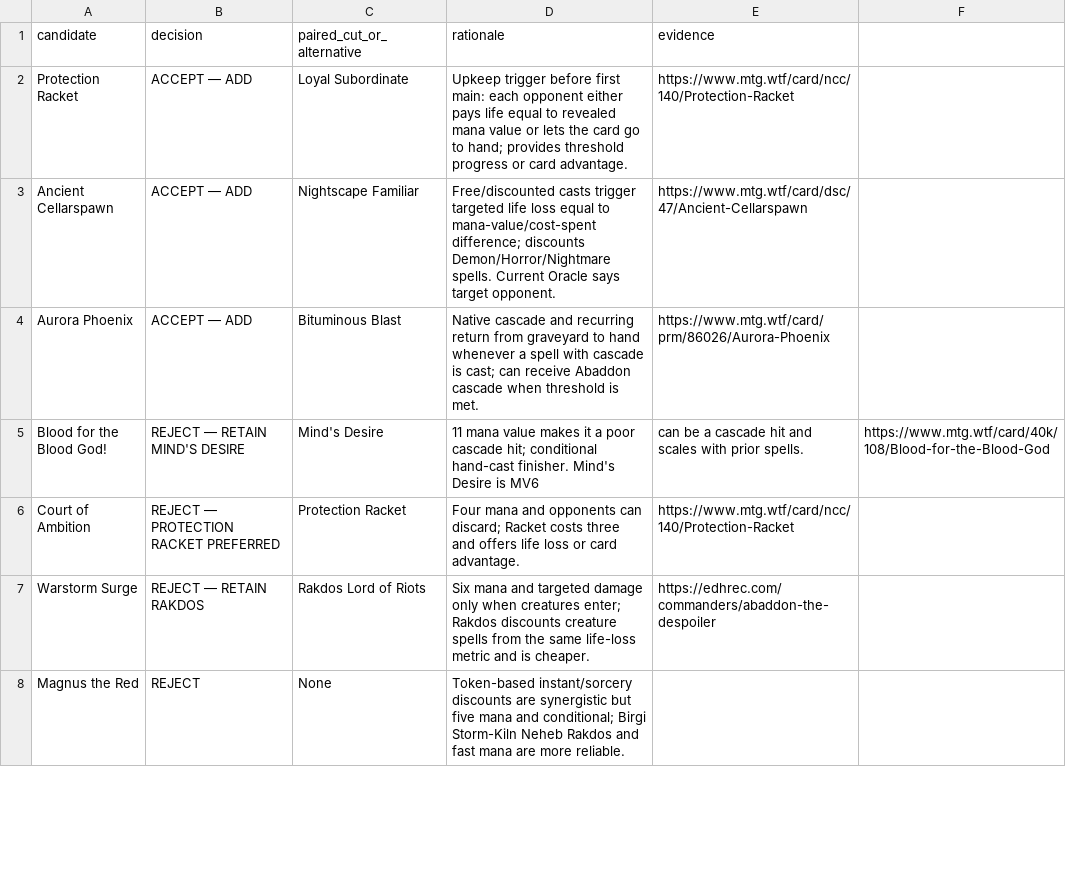
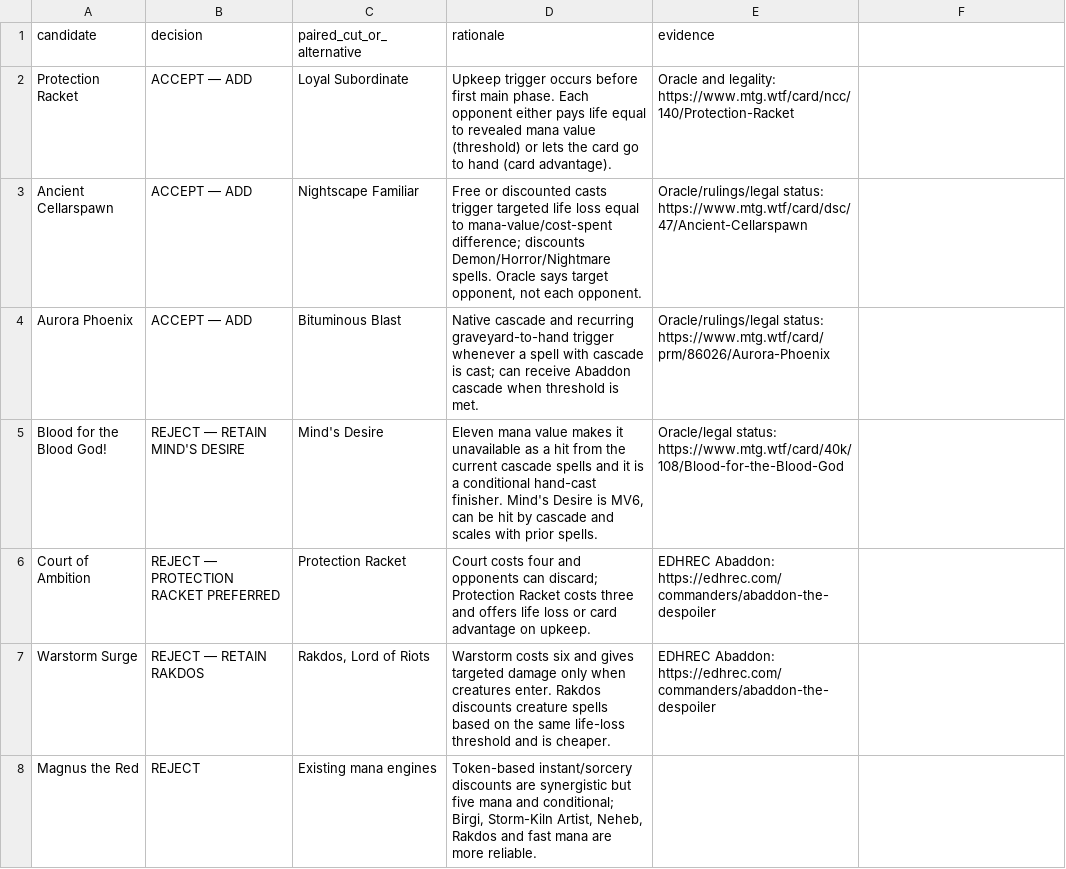
Before and after one commit to corymstover/grixis-commander-encyclopediaGPT, a CSV file: refinement/decisions/Abaddon_Restart_Candidate_Decisions_2026-10-13.csv, drawn as a sheet; only a part is shown; the diff covers the shown part only.

Commit message:
Correct CSV quoting and consolidate Abaddon candidate decisions

```diff
--- a/refinement/decisions/Abaddon_Restart_Candidate_Decisions_2026-10-13.csv
+++ b/refinement/decisions/Abaddon_Restart_Candidate_Decisions_2026-10-13.csv
@@ -2,7 +2,7 @@ candidate,decision,paired_cut_or_alternative,rationale,evidence
-Protection Racket,ACCEPT — ADD,Loyal Subordinate,Upkeep trigger before first main: each opponent either pays life equal to revealed mana value or lets the card go to hand; provides threshold progress or card advantage.,https://www.mtg.wtf/card/ncc/140/Protection-Racket
-Ancient Cellarspawn,ACCEPT — ADD,Nightscape Familiar,Free/discounted casts trigger targeted life loss equal to mana-value/cost-spent difference; discounts Demon/Horror/Nightmare spells. Current Oracle says target opponent.,https://www.mtg.wtf/card/dsc/47/Ancient-Cellarspawn
-Aurora Phoenix,ACCEPT — ADD,Bituminous Blast,Native cascade and recurring return from graveyard to hand whenever a spell with cascade is cast; can receive Abaddon cascade when threshold is met.,https://www.mtg.wtf/card/prm/86026/Aurora-Phoenix
-Blood for the Blood God!,REJECT — RETAIN MIND'S DESIRE,Mind's Desire,11 mana value makes it a poor cascade hit; conditional hand-cast finisher. Mind's Desire is MV6, can be a cascade hit and scales with prior spells.,https://www.mtg.wtf/card/40k/108/Blood-for-the-Blood-God
-Court of Ambition,REJECT — PROTECTION RACKET PREFERRED,Protection Racket,Four mana and opponents can discard; Racket costs three and offers life loss or card advantage.,https://www.mtg.wtf/card/ncc/140/Protection-Racket
-Warstorm Surge,REJECT — RETAIN RAKDOS,Rakdos Lord of Riots,Six mana and targeted damage only when creatures enter; Rakdos discounts creature spells from the same life-loss metric and is cheaper.,https://edhrec.com/commanders/abaddon-the-despoiler
-Magnus the Red,REJECT,None,Token-based instant/sorcery discounts are synergistic but five mana and conditional; Birgi Storm-Kiln Neheb Rakdos and fast mana are more reliable.
+"Protection Racket","ACCEPT — ADD","Loyal Subordinate","Upkeep trigger occurs before first main phase. Each opponent either pays life equal to revealed mana value (threshold) or lets the card go to hand (card advantage).","Oracle and legality: https://www.mtg.wtf/card/ncc/140/Protection-Racket"
+"Ancient Cellarspawn","ACCEPT — ADD","Nightscape Familiar","Free or discounted casts trigger targeted life loss equal to mana-value/cost-spent difference; discounts Demon/Horror/Nightmare spells. Oracle says target opponent, not each opponent.","Oracle/rulings/legal status: https://www.mtg.wtf/card/dsc/47/Ancient-Cellarspawn"
+"Aurora Phoenix","ACCEPT — ADD","Bituminous Blast","Native cascade and recurring graveyard-to-hand trigger whenever a spell with cascade is cast; can receive Abaddon cascade when threshold is met.","Oracle/rulings/legal status: https://www.mtg.wtf/card/prm/86026/Aurora-Phoenix"
+"Blood for the Blood God!","REJECT — RETAIN MIND'S DESIRE","Mind's Desire","Eleven mana value makes it unavailable as a hit from the current cascade spells and it is a conditional hand-cast finisher. Mind's Desire is MV6, can be hit by cascade and scales with prior spells.","Oracle/legal status: https://www.mtg.wtf/card/40k/108/Blood-for-the-Blood-God"
+"Court of Ambition","REJECT — PROTECTION RACKET PREFERRED","Protection Racket","Court costs four and opponents can discard; Protection Racket costs three and offers life loss or card advantage on upkeep.","EDHREC Abaddon: https://edhrec.com/commanders/abaddon-the-despoiler"
+"Warstorm Surge","REJECT — RETAIN RAKDOS","Rakdos, Lord of Riots","Warstorm costs six and gives targeted damage only when creatures enter. Rakdos discounts creature spells based on the same life-loss threshold and is cheaper.","EDHREC Abaddon: https://edhrec.com/commanders/abaddon-the-despoiler"
+"Magnus the Red","REJECT","Existing mana engines","Token-based instant/sorcery discounts are synergistic but five mana and conditional; Birgi, Storm-Kiln Artist, Neheb, Rakdos and fast mana are more reliable."
```
Also changed, not shown: 2 added rows, 2 removed rows and 18 edited cells elsewhere in this file.
